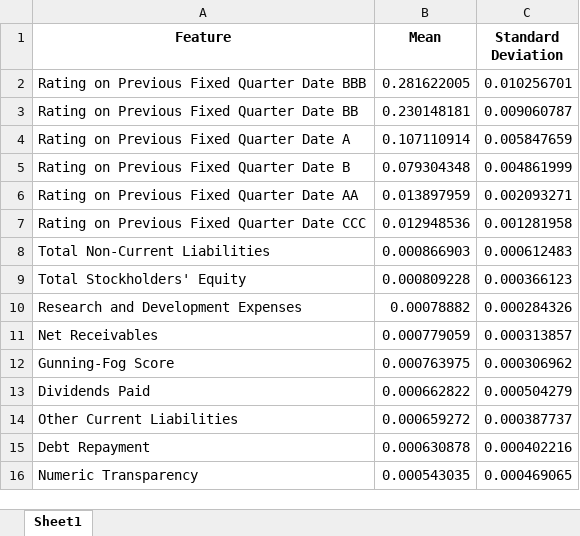
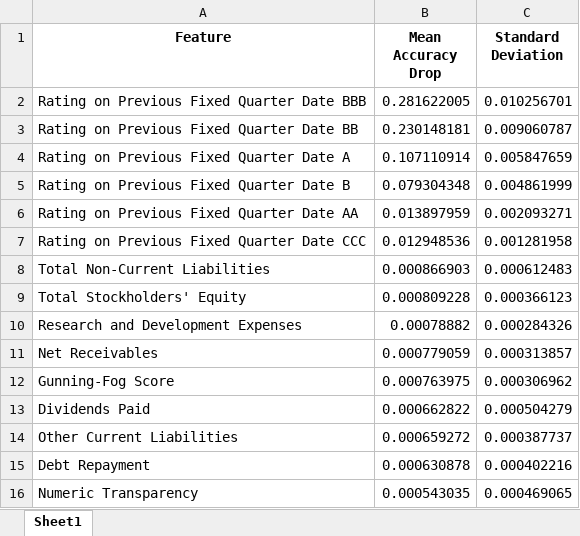
Before and after one commit to current12/Stat-222-Project, an Excel workbook: Output/Modelling/Logistic Regression/Tables/Most_Complex_Model_Permutation_Importance_Top_15.xlsx, sheet Sheet1, drawn as a sheet; values as stored, in another font and other column widths than the file's, no borders; the diff names each change by its address in the sheet, - before the commit and + after, or states it on an @@ line.

```diff
--- a/Output/Modelling/Logistic Regression/Tables/Most_Complex_Model_Permutation_Importance_Top_15.xlsx (sheet Sheet1)
+++ b/Output/Modelling/Logistic Regression/Tables/Most_Complex_Model_Permutation_Importance_Top_15.xlsx (sheet Sheet1)
-B1: Mean
+B1: Mean Accuracy Drop
```
Also changed, not shown: Output/Modelling/Logistic Regression/Tables/Most_Complex_Model_Best_Params.xlsx, Output/Modelling/Logistic Regression/Tables/Most_Complex_Model_Classification_Report.xlsx, 4 other files.
